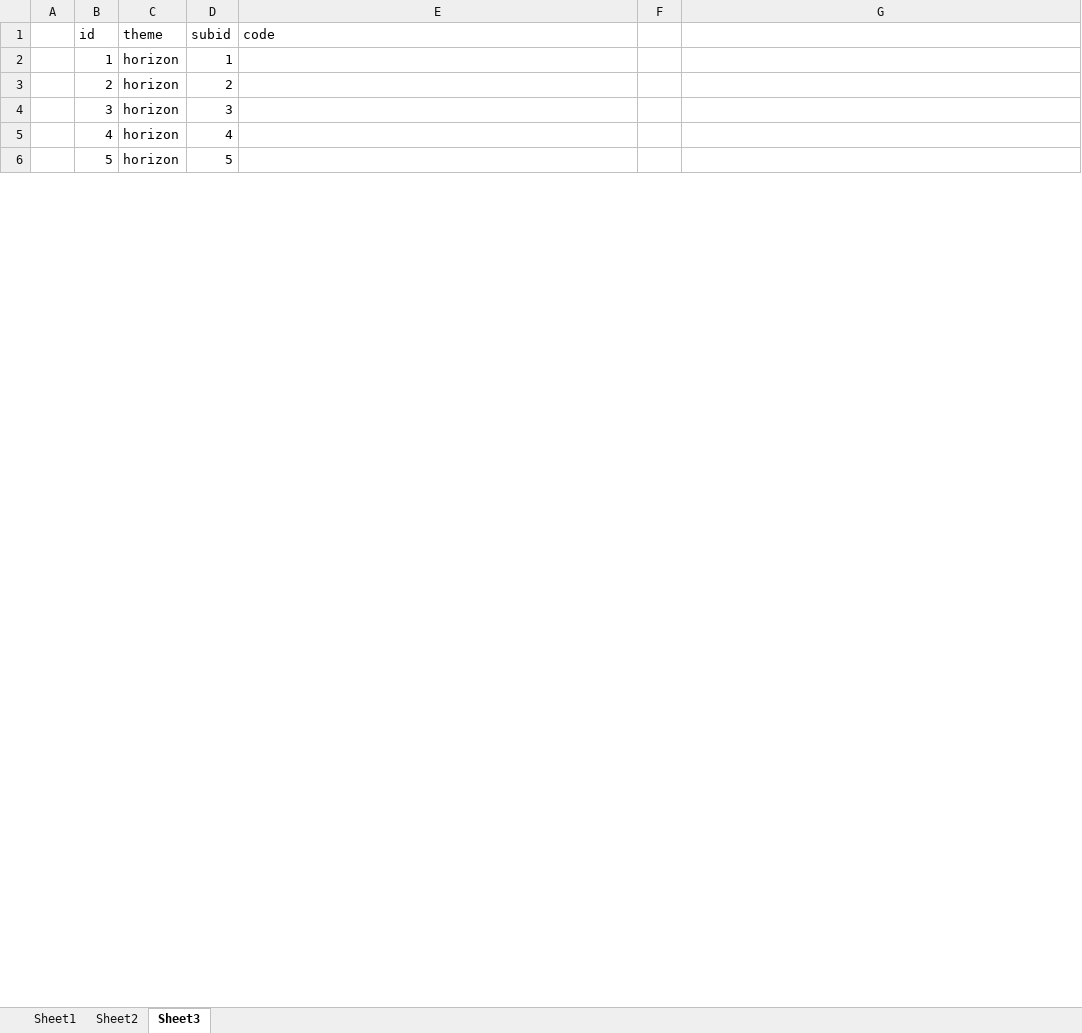
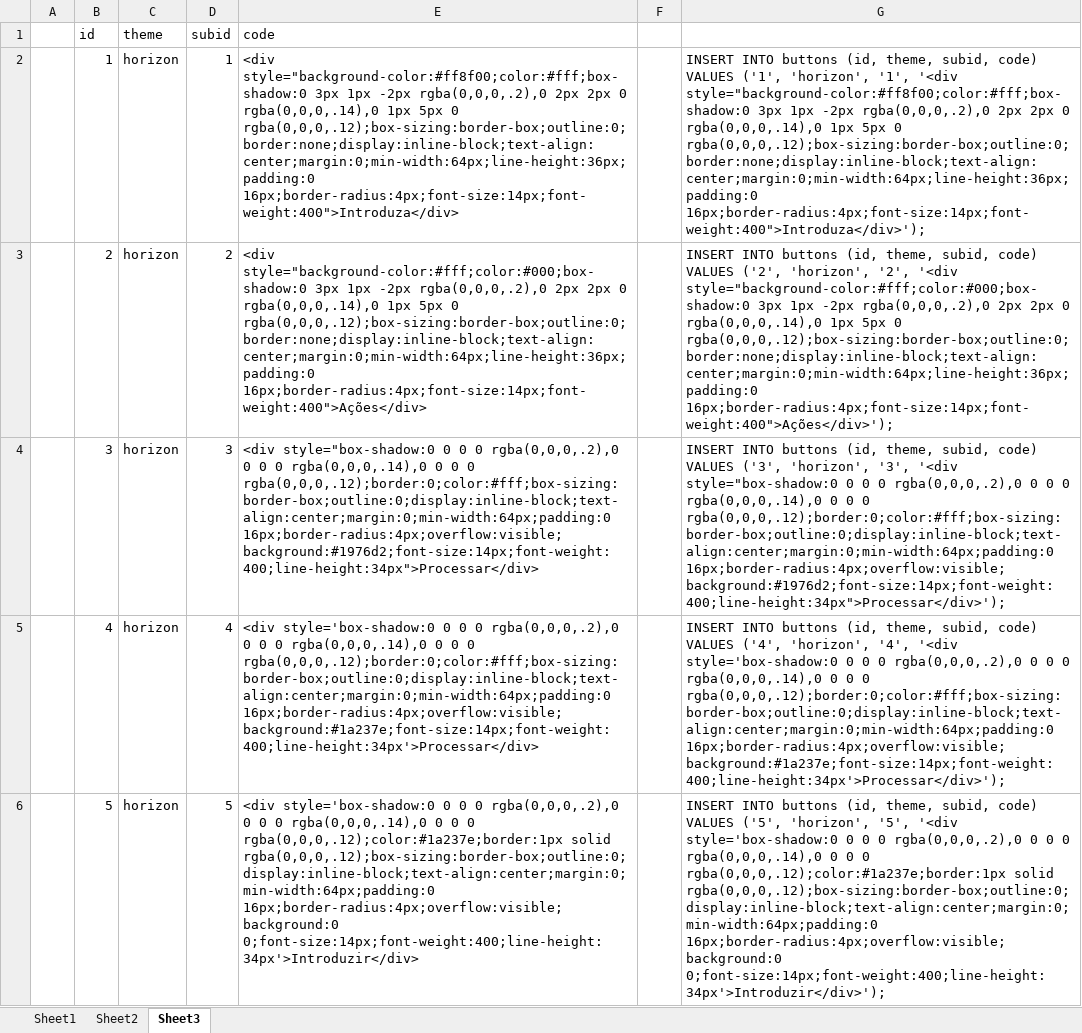
Before and after one commit to mixagem/leggera, an Excel workbook: querys.xlsx, sheet Sheet3, drawn as a sheet; only a part is shown; values as stored, in another font and other column widths than the file's, no borders; ↵ is a line break in a cell; the diff covers the shown part only; the diff names each change by its address in the sheet, - before the commit and + after, or states it on an @@ line.

```diff
--- a/querys.xlsx (sheet Sheet3)
+++ b/querys.xlsx (sheet Sheet3)
-E2 (code): (empty)
+E2 (code): <div style="background-color:#ff8f00;color:#fff;box-shadow:0 3px 1px -2px rgba(0,0,0,.2),0 2px 2px 0 rgba(0,0,0,.14),0 1px 5px 0 rgba(0,0,0,.12);box-sizing:border-box;outline:0;border:none;display:inline-block;text-align:center;margin:0;min-width:64px;line-height:36px;padding:0 16px;border-radius:4px;font-size:14px;font-weight:400">Introduza</div>
-G2: (empty)
+G2: INSERT INTO buttons (id, theme, subid, code) ↵ VALUES ('1', 'horizon', '1', '<div style="background-color:#ff8f00;color:#fff;box-shadow:0 3px 1px -2px rgba(0,0,0,.2),0 2px 2px 0 rgba(0,0,0,.14),0 1px 5px 0 rgba(0,0,0,.12);box-sizing:border-box;outline:0;border:none;display:inline-block;text-align:center;margin:0;min-width:64px;line-height:36px;padding:0 16px;border-radius:4px;font-size:14px;font-weight:400">Introduza</div>');
-E3 (code): (empty)
+E3 (code): <div style="background-color:#fff;color:#000;box-shadow:0 3px 1px -2px rgba(0,0,0,.2),0 2px 2px 0 rgba(0,0,0,.14),0 1px 5px 0 rgba(0,0,0,.12);box-sizing:border-box;outline:0;border:none;display:inline-block;text-align:center;margin:0;min-width:64px;line-height:36px;padding:0 16px;border-radius:4px;font-size:14px;font-weight:400">Ações</div>
-G3: (empty)
+G3: INSERT INTO buttons (id, theme, subid, code) ↵ VALUES ('2', 'horizon', '2', '<div style="background-color:#fff;color:#000;box-shadow:0 3px 1px -2px rgba(0,0,0,.2),0 2px 2px 0 rgba(0,0,0,.14),0 1px 5px 0 rgba(0,0,0,.12);box-sizing:border-box;outline:0;border:none;display:inline-block;text-align:center;margin:0;min-width:64px;line-height:36px;padding:0 16px;border-radius:4px;font-size:14px;font-weight:400">Ações</div>');
-E4 (code): (empty)
+E4 (code): <div style="box-shadow:0 0 0 0 rgba(0,0,0,.2),0 0 0 0 rgba(0,0,0,.14),0 0 0 0 rgba(0,0,0,.12);border:0;color:#fff;box-sizing:border-box;outline:0;display:inline-block;text-align:center;margin:0;min-width:64px;padding:0 16px;border-radius:4px;overflow:visible;background:#1976d2;font-size:14px;font-weight:400;line-height:34px">Processar</div>
-G4: (empty)
+G4: INSERT INTO buttons (id, theme, subid, code) ↵ VALUES ('3', 'horizon', '3', '<div style="box-shadow:0 0 0 0 rgba(0,0,0,.2),0 0 0 0 rgba(0,0,0,.14),0 0 0 0 rgba(0,0,0,.12);border:0;color:#fff;box-sizing:border-box;outline:0;display:inline-block;text-align:center;margin:0;min-width:64px;padding:0 16px;border-radius:4px;overflow:visible;background:#1976d2;font-size:14px;font-weight:400;line-height:34px">Processar</div>');
-E5 (code): (empty)
+E5 (code): <div style='box-shadow:0 0 0 0 rgba(0,0,0,.2),0 0 0 0 rgba(0,0,0,.14),0 0 0 0 rgba(0,0,0,.12);border:0;color:#fff;box-sizing:border-box;outline:0;display:inline-block;text-align:center;margin:0;min-width:64px;padding:0 16px;border-radius:4px;overflow:visible;background:#1a237e;font-size:14px;font-weight:400;line-height:34px'>Processar</div>
-G5: (empty)
+G5: INSERT INTO buttons (id, theme, subid, code) ↵ VALUES ('4', 'horizon', '4', '<div style='box-shadow:0 0 0 0 rgba(0,0,0,.2),0 0 0 0 rgba(0,0,0,.14),0 0 0 0 rgba(0,0,0,.12);border:0;color:#fff;box-sizing:border-box;outline:0;display:inline-block;text-align:center;margin:0;min-width:64px;padding:0 16px;border-radius:4px;overflow:visible;background:#1a237e;font-size:14px;font-weight:400;line-height:34px'>Processar</div>');
-E6 (code): (empty)
+E6 (code): <div style='box-shadow:0 0 0 0 rgba(0,0,0,.2),0 0 0 0 rgba(0,0,0,.14),0 0 0 0 rgba(0,0,0,.12);color:#1a237e;border:1px solid rgba(0,0,0,.12);box-sizing:border-box;outline:0;display:inline-block;text-align:center;margin:0;min-width:64px;padding:0 16px;border-radius:4px;overflow:visible;background:0 0;font-size:14px;font-weight:400;line-height:34px'>Introduzir</div>
-G6: (empty)
+G6: INSERT INTO buttons (id, theme, subid, code) ↵ VALUES ('5', 'horizon', '5', '<div style='box-shadow:0 0 0 0 rgba(0,0,0,.2),0 0 0 0 rgba(0,0,0,.14),0 0 0 0 rgba(0,0,0,.12);color:#1a237e;border:1px solid rgba(0,0,0,.12);box-sizing:border-box;outline:0;display:inline-block;text-align:center;margin:0;min-width:64px;padding:0 16px;border-radius:4px;overflow:visible;background:0 0;font-size:14px;font-weight:400;line-height:34px'>Introduzir</div>');
```
Also changed, not shown: 94 edited cells elsewhere in this sheet, 6 other files.
